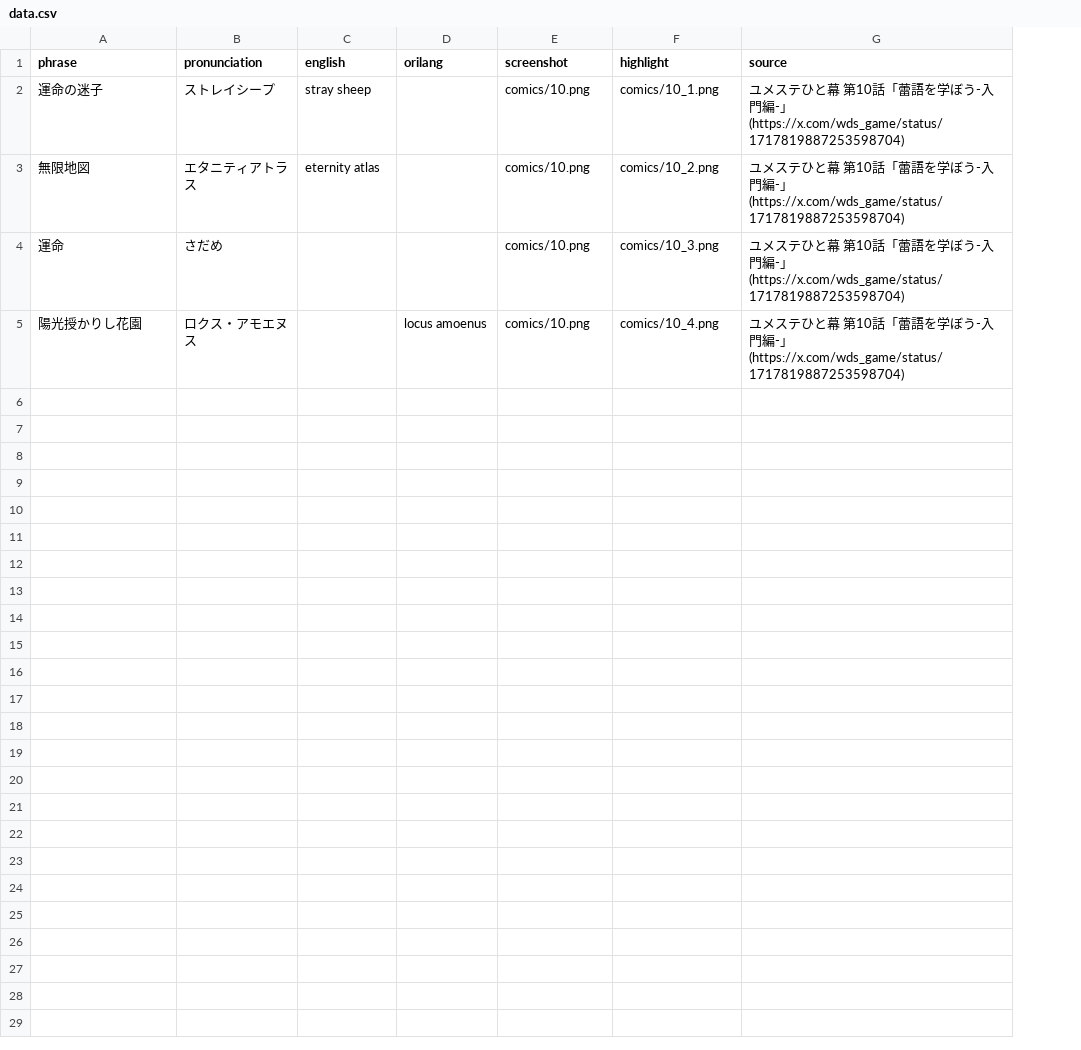
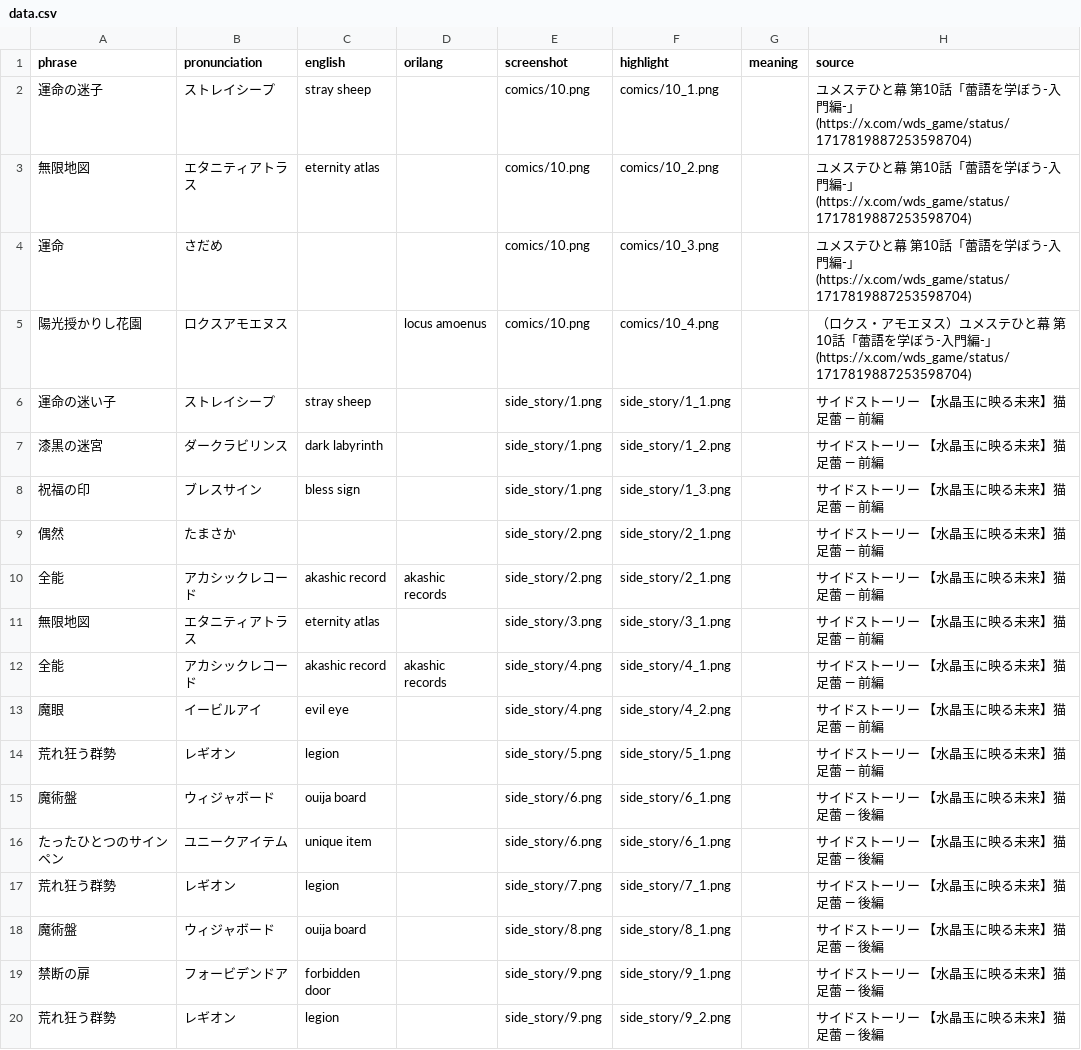
Before and after one commit to t-wy/wds-tsubomi-lang, a CSV file: data.csv, drawn as a sheet; addresses are those after the commit; the diff names each change by its address in the sheet, - before the commit and + after, or states it on an @@ line.

Commit message:
Include サイドストーリー 【水晶玉に映る未来】猫足蕾

```diff
--- a/data.csv
+++ b/data.csv
+column G (meaning), empty
-B5 (pronunciation): ロクス・アモエヌス
+B5 (pronunciation): ロクスアモエヌス
-H5 (source): ユメ…
+H5 (source): （ロクス・アモエヌス）ユメ…
+row 6: 運命の迷い子 | ストレイシープ | stray sheep |  | side_story/1.png | side_story/1_1.png |  | サイドストーリー 【水晶玉に映る未来】猫足蕾 — 前編
+row 7: 漆黒の迷宮 | ダークラビリンス | dark labyrinth |  | side_story/1.png | side_story/1_2.png |  | サイドストーリー 【水晶玉に映る未来】猫足蕾 — 前編
+row 8: 祝福の印 | ブレスサイン | bless sign |  | side_story/1.png | side_story/1_3.png |  | サイドストーリー 【水晶玉に映る未来】猫足蕾 — 前編
+row 9: 偶然 | たまさか |  |  | side_story/2.png | side_story/2_1.png |  | サイドストーリー 【水晶玉に映る未来】猫足蕾 — 前編
+row 10: 全能 | アカシックレコード | akashic record | akashic records | side_story/2.png | side_story/2_1.png |  | サイドストーリー 【水晶玉に映る未来】猫足蕾 — 前編
+row 11: 無限地図 | エタニティアトラス | eternity atlas |  | side_story/3.png | side_story/3_1.png |  | サイドストーリー 【水晶玉に映る未来】猫足蕾 — 前編
+row 12: 全能 | アカシックレコード | akashic record | akashic records | side_story/4.png | side_story/4_1.png |  | サイドストーリー 【水晶玉に映る未来】猫足蕾 — 前編
+row 13: 魔眼 | イービルアイ | evil eye |  | side_story/4.png | side_story/4_2.png |  | サイドストーリー 【水晶玉に映る未来】猫足蕾 — 前編
+row 14: 荒れ狂う群勢 | レギオン | legion |  | side_story/5.png | side_story/5_1.png |  | サイドストーリー 【水晶玉に映る未来】猫足蕾 — 前編
+row 15: 魔術盤 | ウィジャボード | ouija board |  | side_story/6.png | side_story/6_1.png |  | サイドストーリー 【水晶玉に映る未来】猫足蕾 — 後編
+row 16: たったひとつのサインペン | ユニークアイテム | unique item |  | side_story/6.png | side_story/6_1.png |  | サイドストーリー 【水晶玉に映る未来】猫足蕾 — 後編
+row 17: 荒れ狂う群勢 | レギオン | legion |  | side_story/7.png | side_story/7_1.png |  | サイドストーリー 【水晶玉に映る未来】猫足蕾 — 後編
+row 18: 魔術盤 | ウィジャボード | ouija board |  | side_story/8.png | side_story/8_1.png |  | サイドストーリー 【水晶玉に映る未来】猫足蕾 — 後編
+row 19: 禁断の扉 | フォービデンドア | forbidden door |  | side_story/9.png | side_story/9_1.png |  | サイドストーリー 【水晶玉に映る未来】猫足蕾 — 後編
+row 20: 荒れ狂う群勢 | レギオン | legion |  | side_story/9.png | side_story/9_2.png |  | サイドストーリー 【水晶玉に映る未来】猫足蕾 — 後編
```
Also changed, not shown: 26 other files.
